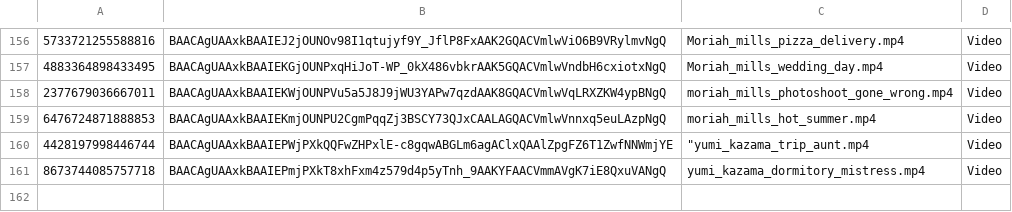
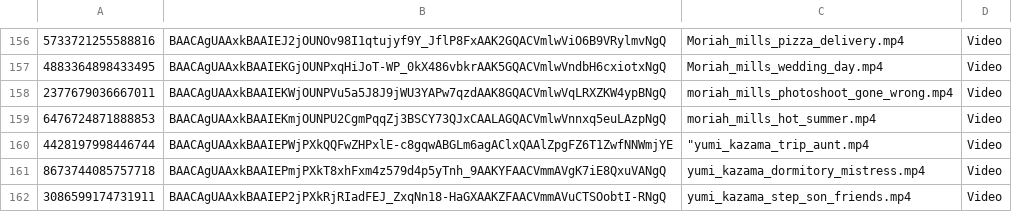
Before and after one commit to nikovlod/archivepronto, a CSV file: archiveTG_data.csv, drawn as a sheet; only a part is shown, gaps mark what is left out.

Commit message:
Add new file to archive

```diff
--- a/archiveTG_data.csv
+++ b/archiveTG_data.csv
@@ -161 +161,2 @@
 8673744085757718,BAACAgUAAxkBAAIEPmjPXkT8xhFxm4z579d4p5yTnh_9AAKYFAACVmmAVgK7iE8QxuVANgQ,yumi_kazama_dormitory_mistress.mp4,Video
+3086599174731911,BAACAgUAAxkBAAIEP2jPXkRjRIadFEJ_ZxqNn18-HaGXAAKZFAACVmmAVuCTSOobtI-RNgQ,yumi_kazama_step_son_friends.mp4,Video
```
